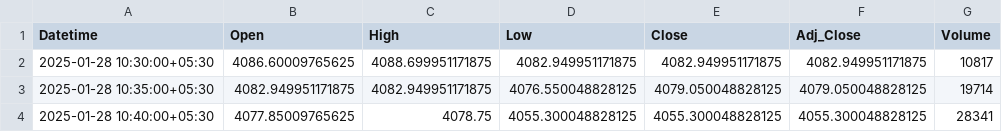
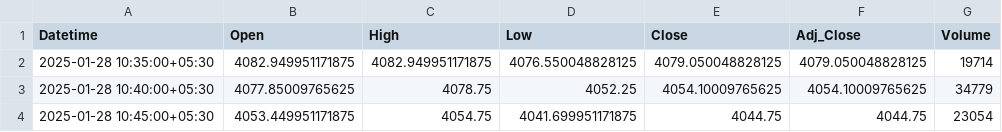
Before and after one commit to chiragpalan/stock_predictions_rnn_v2, a CSV file: temp_csv/TCS_NS.csv, drawn as a sheet.

```diff
--- a/temp_csv/TCS_NS.csv
+++ b/temp_csv/TCS_NS.csv
@@ -1,4 +1,4 @@
 Datetime,Open,High,Low,Close,Adj_Close,Volume
-2025-01-28 10:30:00+05:30,4086.60009765625,4088.699951171875,4082.949951171875,4082.949951171875,4082.949951171875,10817
 2025-01-28 10:35:00+05:30,4082.949951171875,4082.949951171875,4076.550048828125,4079.050048828125,4079.050048828125,19714
-2025-01-28 10:40:00+05:30,4077.85009765625,4078.75,4055.300048828125,4055.300048828125,4055.300048828125,28341
+2025-01-28 10:40:00+05:30,4077.85009765625,4078.75,4052.25,4054.10009765625,4054.10009765625,34779
+2025-01-28 10:45:00+05:30,4053.449951171875,4054.75,4041.699951171875,4044.75,4044.75,23054
```
Also changed, not shown: temp_csv/HDFCBANK_NS.csv, temp_csv/ICICIBANK_NS.csv, 3 other files.
